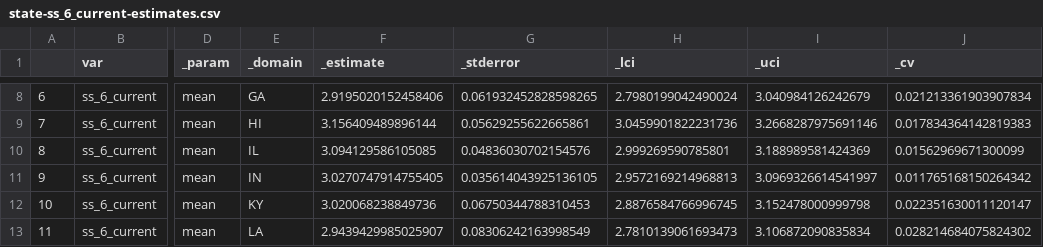
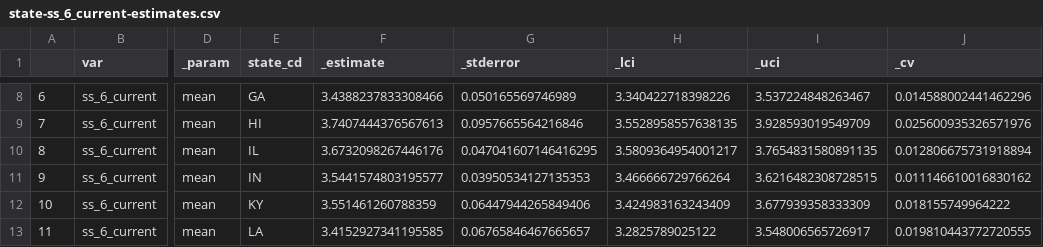
Before and after one commit to haoyucode/stigma-state-lvl, a CSV file: models/state-ss_6_current-estimates.csv, drawn as a sheet; only a part is shown, gaps mark what is left out; the diff covers the shown part only; the diff names each change by its address in the sheet, - before the commit and + after, or states it on an @@ line.

Commit message:
add all estimates

```diff
--- a/models/state-ss_6_current-estimates.csv
+++ b/models/state-ss_6_current-estimates.csv
-E1: _domain
+E1: state_cd
-F8 (_estimate): 2.9195020152458406
+F8 (_estimate): 3.4388237833308466
-G8 (_stderror): 0.061932452828598265
+G8 (_stderror): 0.050165569746989
-H8 (_lci): 2.7980199042490024
+H8 (_lci): 3.340422718398226
-I8 (_uci): 3.040984126242679
+I8 (_uci): 3.537224848263467
-J8 (_cv): 0.021213361903907834
+J8 (_cv): 0.014588002441462296
-F9 (_estimate): 3.156409489896144
+F9 (_estimate): 3.7407444376567613
-G9 (_stderror): 0.05629255622665861
+G9 (_stderror): 0.0957665564216846
-H9 (_lci): 3.0459901822231736
+H9 (_lci): 3.5528958557638135
-I9 (_uci): 3.2668287975691146
+I9 (_uci): 3.928593019549709
-J9 (_cv): 0.017834364142819383
+J9 (_cv): 0.025600935326571976
-F10 (_estimate): 3.094129586105085
+F10 (_estimate): 3.6732098267446176
-G10 (_stderror): 0.04836030702154576
+G10 (_stderror): 0.047041607146416295
-H10 (_lci): 2.999269590785801
+H10 (_lci): 3.5809364954001217
-I10 (_uci): 3.188989581424369
+I10 (_uci): 3.7654831580891135
-J10 (_cv): 0.01562969671300099
+J10 (_cv): 0.012806675731918894
-F11 (_estimate): 3.0270747914755405
+F11 (_estimate): 3.5441574803195577
-G11 (_stderror): 0.035614043925136105
+G11 (_stderror): 0.03950534127135353
-H11 (_lci): 2.9572169214968813
+H11 (_lci): 3.466666729766264
-I11 (_uci): 3.0969326614541997
+I11 (_uci): 3.6216482308728515
-J11 (_cv): 0.011765168150264342
+J11 (_cv): 0.011146610016830162
-F12 (_estimate): 3.020068238849736
+F12 (_estimate): 3.551461260788359
-G12 (_stderror): 0.06750344788310453
+G12 (_stderror): 0.06447944265849406
-H12 (_lci): 2.8876584766996745
+H12 (_lci): 3.424983163243409
-I12 (_uci): 3.152478000999798
+I12 (_uci): 3.677939358333309
-J12 (_cv): 0.022351630011120147
+J12 (_cv): 0.018155749964222
-F13 (_estimate): 2.9439429985025907
+F13 (_estimate): 3.4152927341195585
-G13 (_stderror): 0.08306242163998549
+G13 (_stderror): 0.06765846467665657
-H13 (_lci): 2.7810139061693473
+H13 (_lci): 3.2825789025122
-I13 (_uci): 3.106872090835834
+I13 (_uci): 3.548006565726917
-J13 (_cv): 0.028214684075824302
+J13 (_cv): 0.019810443772720555
```
Also changed, not shown: 105 edited cells elsewhere in this file, models/state-racial_privilege-estimates.csv, models/state-ss_10_current-estimates.csv, 44 other files.
